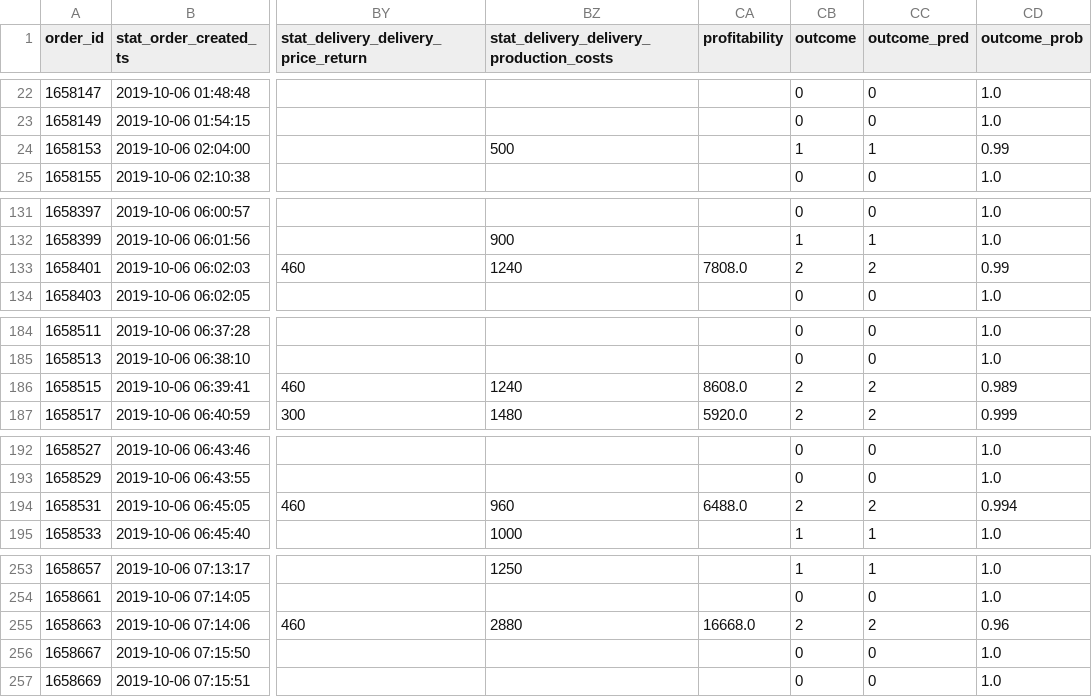
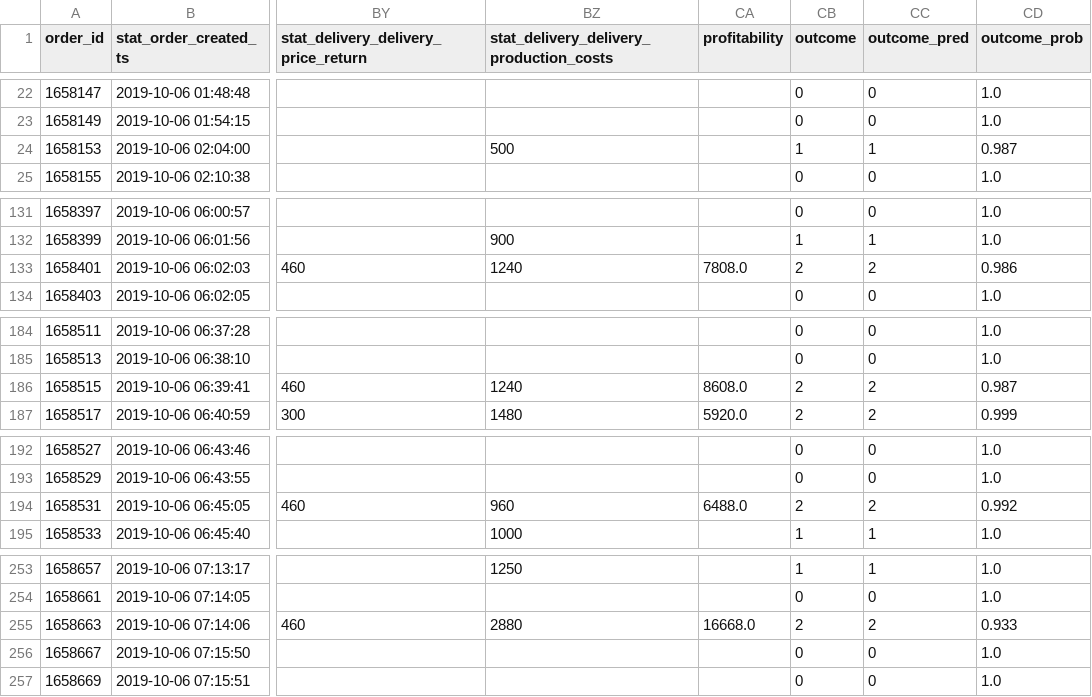
Before and after one commit to jasperDD/usedocker, a CSV file: app/triplet_v2/forecasts/real_2019-10-06-2019-10-06_not-system-wm_5dee1d2646b77.csv, drawn as a sheet; only a part is shown, gaps mark what is left out; the diff covers the shown part only; the diff names each change by its address in the sheet, - before the commit and + after, or states it on an @@ line.

```diff
--- a/app/triplet_v2/forecasts/real_2019-10-06-2019-10-06_not-system-wm_5dee1d2646b77.csv
+++ b/app/triplet_v2/forecasts/real_2019-10-06-2019-10-06_not-system-wm_5dee1d2646b77.csv
-CD24 (outcome_prob): 0.99
+CD24 (outcome_prob): 0.987
-CD133 (outcome_prob): 0.99
+CD133 (outcome_prob): 0.986
-CD186 (outcome_prob): 0.989
+CD186 (outcome_prob): 0.987
-CD194 (outcome_prob): 0.994
+CD194 (outcome_prob): 0.992
-CD255 (outcome_prob): 0.96
+CD255 (outcome_prob): 0.933
```
Also changed, not shown: 15 edited cells elsewhere in this file, app/triplet_v2/forecasts/real_2019-10-04-2019-10-04_not-system-wm_5dee1d16b2cb7.csv, app/triplet_v2/forecasts/real_2019-10-07-2019-10-07_not-system-wm_5dee1d30144e6.csv, 11 other files.
